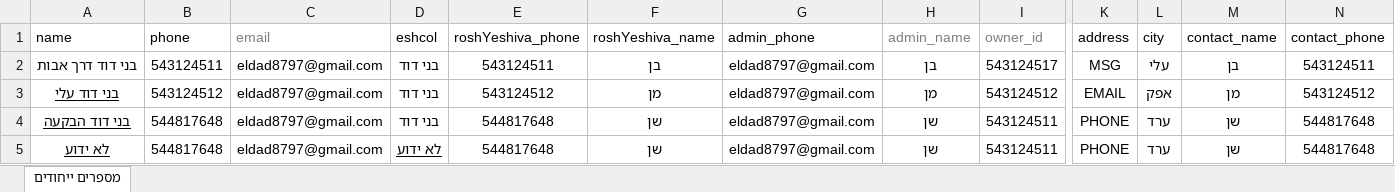
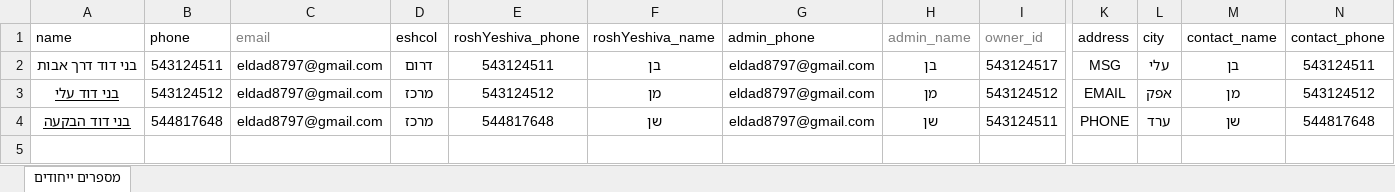
Before and after one commit to ozklingel/tochnit_hadar_backend, an Excel workbook: data/mosad.xlsx, sheet מספרים ייחודים, drawn as a sheet; only a part is shown, gaps mark what is left out; values as stored, in another font and other column widths than the file's, no borders; rows hold the shown columns only; the diff names each change by its address in the sheet, - before the commit and + after, or states it on an @@ line.

```diff
--- a/data/mosad.xlsx (sheet מספרים ייחודים)
+++ b/data/mosad.xlsx (sheet מספרים ייחודים)
-D2 (eshcol): בני דוד
+D2 (eshcol): דרום
-D3:D4 (eshcol): בני דוד
+D3:D4 (eshcol): מרכז
-row 5: לא ידוע | 544817648 | eldad8797@gmail.com | לא ידוע | 544817648 | שן | eldad8797@gmail.com | שן | 543124511 | PHONE | ערד | שן | 544817648
```
Also changed, not shown: 2 other files.
